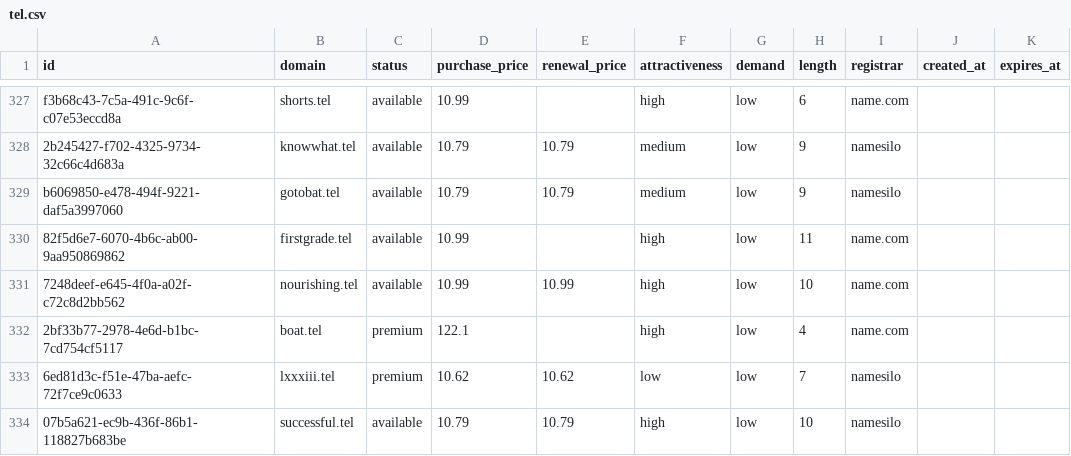
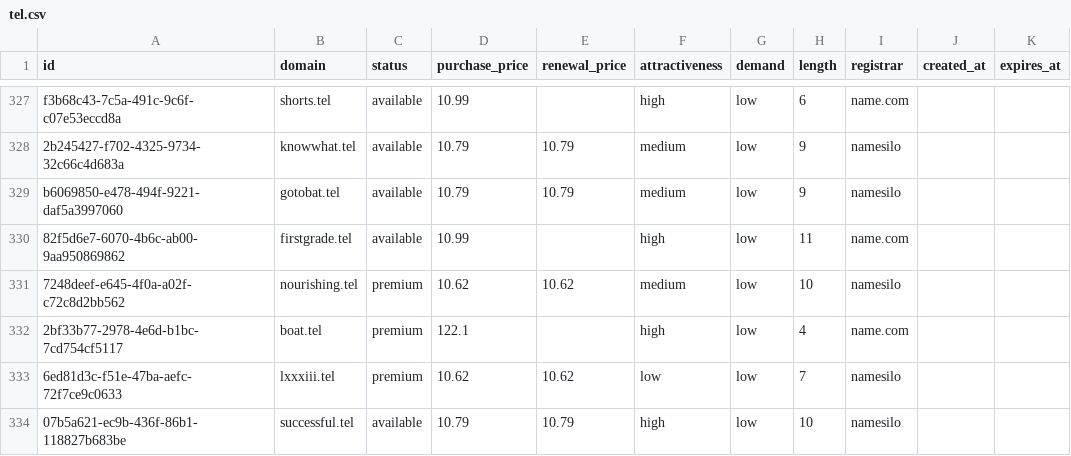
Before and after one commit to UniqueDomains/tel-oneword-domains, a CSV file: tel.csv, drawn as a sheet; only a part is shown, gaps mark what is left out.

Commit message:
Domains update

```diff
--- a/tel.csv
+++ b/tel.csv
@@ -330,3 +330,3 @@ b6069850-e478-494f-9221-daf5a3997060,gotobat.tel,available,10.79,10.79,medium,lo
 82f5d6e7-6070-4b6c-ab00-9aa950869862,firstgrade.tel,available,10.99,,high,low,11,name.com,,
-7248deef-e645-4f0a-a02f-c72c8d2bb562,nourishing.tel,available,10.99,10.99,high,low,10,name.com,,
+7248deef-e645-4f0a-a02f-c72c8d2bb562,nourishing.tel,premium,10.62,10.62,medium,low,10,namesilo,,
 2bf33b77-2978-4e6d-b1bc-7cd754cf5117,boat.tel,premium,122.1,,high,low,4,name.com,,
```
Also changed, not shown: 4 other files.
